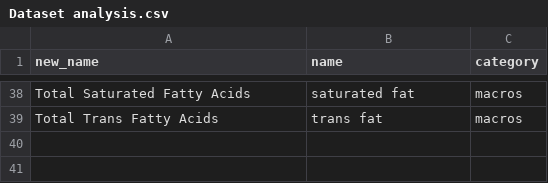
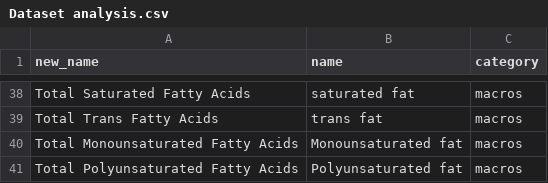
Before and after one commit to CordanaEcosystem/nutrition-table-extractor, a CSV file: api/Dataset analysis.csv, drawn as a sheet; only a part is shown, gaps mark what is left out.

```diff
--- a/api/Dataset analysis.csv
+++ b/api/Dataset analysis.csv
@@ -39 +39,3 @@ Total Saturated Fatty Acids,saturated fat,macros
 Total Trans Fatty Acids,trans fat,macros
+Total Monounsaturated Fatty Acids,Monounsaturated fat,macros
+Total Polyunsaturated Fatty Acids,Polyunsaturated fat,macros
```
Also changed, not shown: 6 other files.
